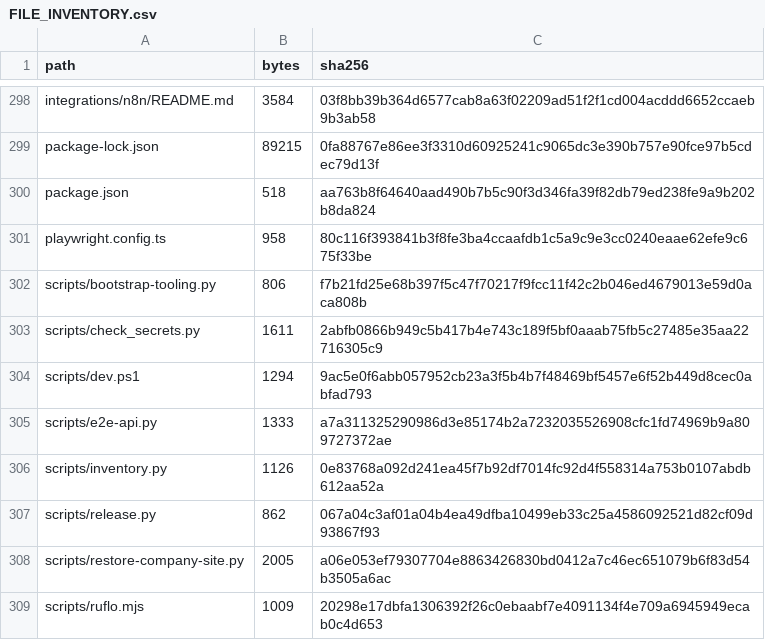
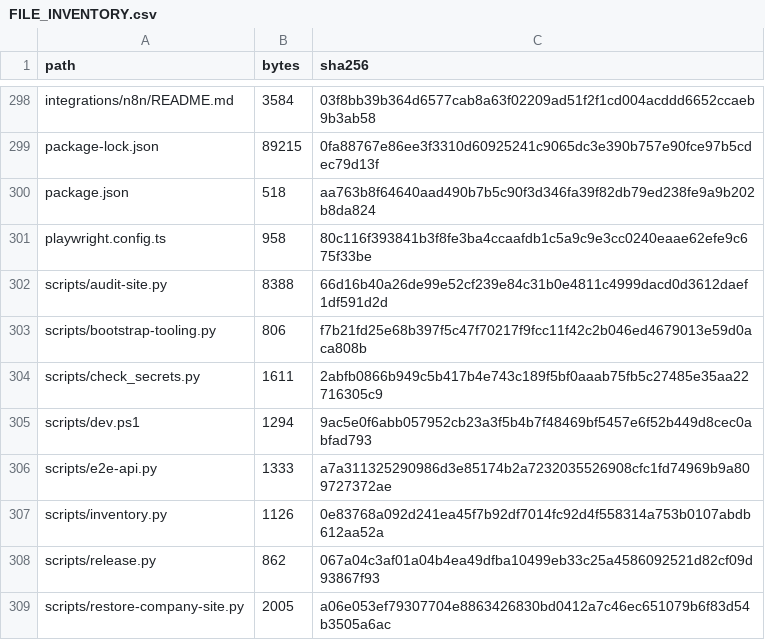
Before and after one commit to ShunWalChin/FATTechCRMPro, a CSV file: docs/FILE_INVENTORY.csv, drawn as a sheet; only a part is shown, gaps mark what is left out; the shorter side is filled out with more unchanged rows.

```diff
--- a/docs/FILE_INVENTORY.csv
+++ b/docs/FILE_INVENTORY.csv
@@ -301,2 +301,3 @@ package.json,518,aa763b8f64640aad490b7b5c90f3d346fa39f82db79ed238fe9a9b202b8da82
 playwright.config.ts,958,80c116f393841b3f8fe3ba4ccaafdb1c5a9c9e3cc0240eaae62efe9c675f33be
+scripts/audit-site.py,8388,66d16b40a26de99e52cf239e84c31b0e4811c4999dacd0d3612daef1df591d2d
 scripts/bootstrap-tooling.py,806,f7b21fd25e68b397f5c47f70217f9fcc11f42c2b046ed4679013e59d0aca808b
```
Also changed, not shown: 1 other file.
